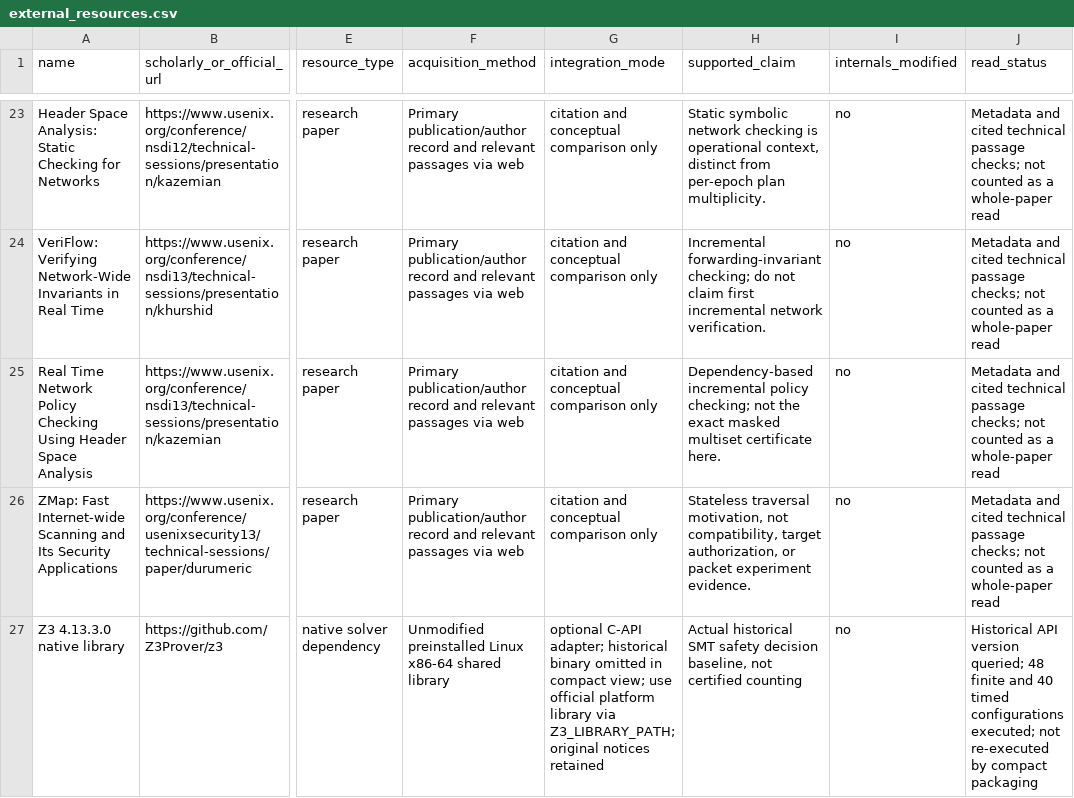
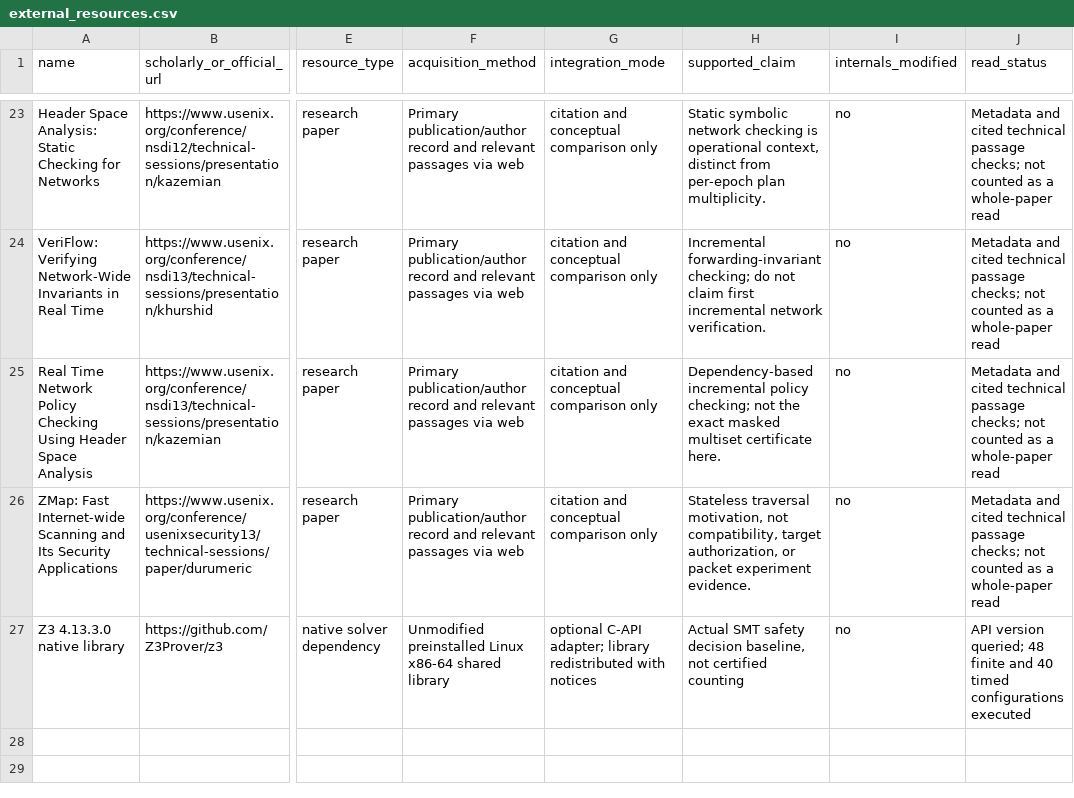
Before and after one commit to Haoyi-Zhang/MaskCert, a CSV file: external_resources.csv, drawn as a sheet; only a part is shown, gaps mark what is left out; the diff names each change by its address in the sheet, - before the commit and + after, or states it on an @@ line.

Commit message:
Restore complete frozen material before exact finite reproduction

```diff
--- a/external_resources.csv
+++ b/external_resources.csv
-G27 (integration_mode): …C-API adapter; historical binary omitted in compact view; use official platform library via Z3_LIBRARY_PATH; original notices retained
+G27 (integration_mode): …C-API adapter; library redistributed with notices
-H27 (supported_claim): Actual historical SMT safety…
+H27 (supported_claim): Actual SMT safety…
-J27 (read_status): Historical API version queried; 48 finite and 40 timed configurations executed; not re-executed by compact packaging
+J27 (read_status): API version queried; 48 finite and 40 timed configurations executed
```
Also changed, not shown: 7 other files.
